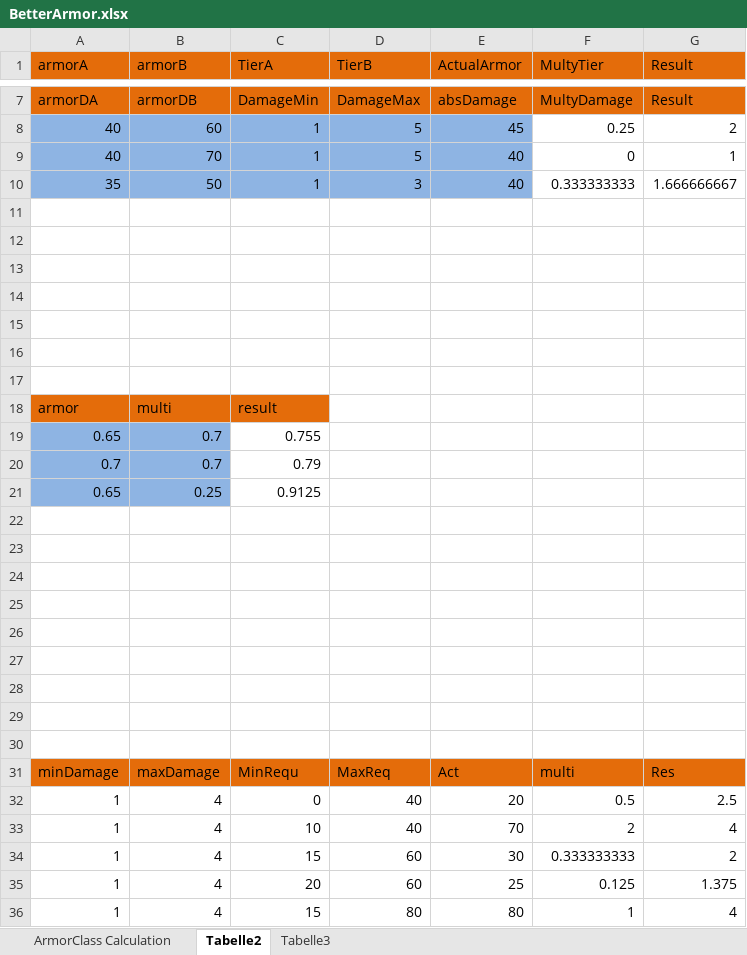
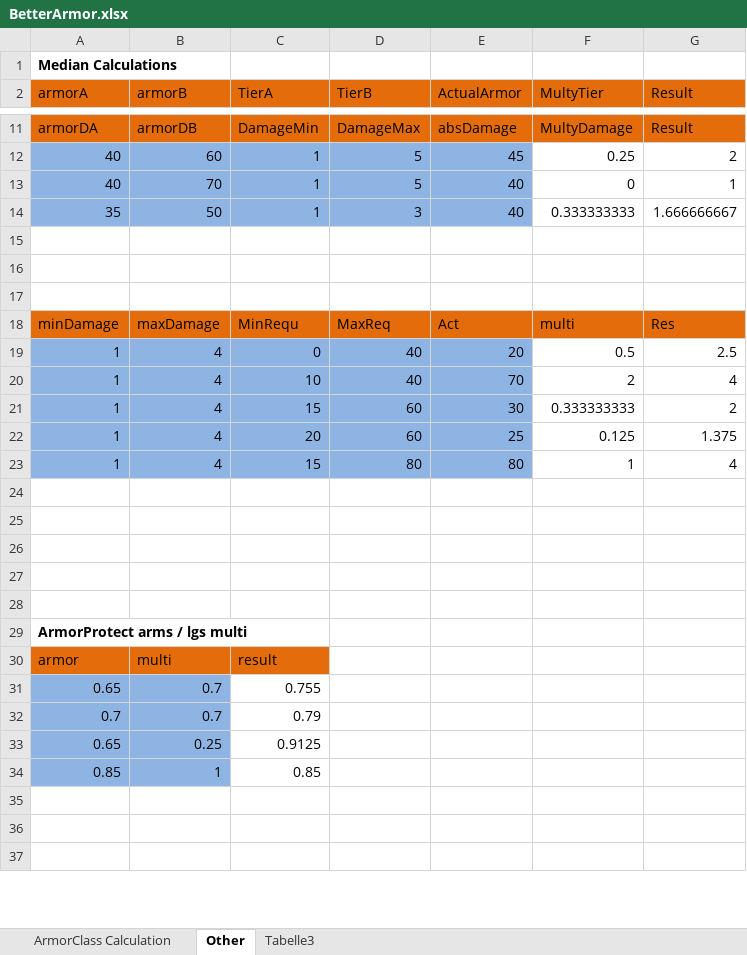
Before and after one commit to Escape-From-Unturnov-II/ArmorPlus, an Excel workbook: BetterArmor.xlsx, sheet Other, drawn as a sheet; only a part is shown, gaps mark what is left out; values as stored, in another font and other column widths than the file's, no borders; removed rows and columns are numbered as before the commit, all else as after; the diff covers the shown part only; the diff names each change by its address in the sheet, - before the commit and + after, or states it on an @@ line.

```diff
--- a/BetterArmor.xlsx (sheet Other)
+++ b/BetterArmor.xlsx (sheet Other)
-sheet tab: Tabelle2
+sheet tab: Other
+row 1: Median Calculations
-row 14: (empty)
-row 15: (empty)
-row 16: (empty)
-row 17: (empty)
-row 22: (empty)
-row 23: (empty)
-row 24: (empty)
-row 25: (empty)
-row 26: (empty)
-row 27: (empty)
-row 28: (empty)
-row 29: (empty)
-row 30: (empty)
-A19:E23 fill: none
+A19:E23 fill: #8EB4E3
+row 24: (empty)
+row 25: (empty)
+row 26: (empty)
+row 27: (empty)
+row 28: (empty)
+row 29: ArmorProtect arms / lgs multi
@@ row 18 moved to row 30: armor @@
@@ row 19 moved to row 31: 0.65 @@
@@ row 20 moved to row 32: 0.7 @@
@@ row 21 moved to row 33: 0.65 @@
+row 34: 0.85 | 1 | 0.85
+row 35: (empty)
+row 36: (empty)
+row 37: (empty)
```
Also changed, not shown: 13 added rows elsewhere in this sheet, formulas that keep their value, 2 other files.
